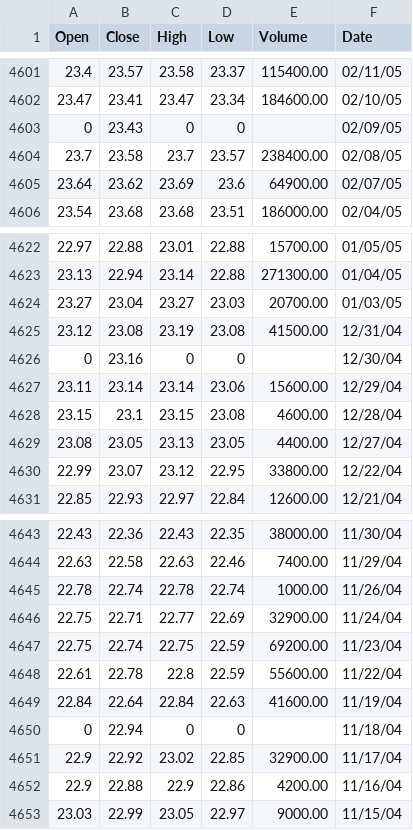
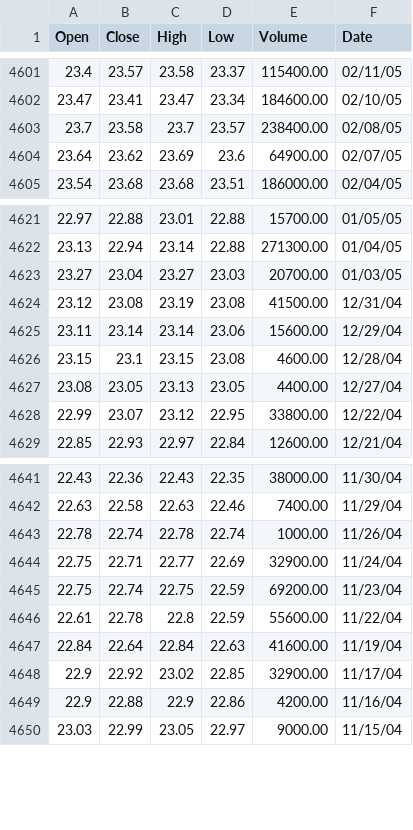
Before and after one commit to baruchfrost/finance-project3, a CSV file: data/sector_etfs/Consumer Staples Select Sector SPDR® Fund_05_24_23-08_21_02.csv, drawn as a sheet; only a part is shown, gaps mark what is left out.

```diff
--- a/data/sector_etfs/Consumer Staples Select Sector SPDR® Fund_05_24_23-08_21_02.csv
+++ b/data/sector_etfs/Consumer Staples Select Sector SPDR® Fund_05_24_23-08_21_02.csv
@@ -4602,3 +4602,2 @@ Open,Close,High,Low,Volume,Date
 23.47,23.41,23.47,23.34,184600.00,02/10/05
-0,23.43,0,0,,02/09/05
 23.7,23.58,23.7,23.57,238400.00,02/08/05
@@ -4625,3 +4624,2 @@ Open,Close,High,Low,Volume,Date
 23.12,23.08,23.19,23.08,41500.00,12/31/04
-0,23.16,0,0,,12/30/04
 23.11,23.14,23.14,23.06,15600.00,12/29/04
@@ -4649,3 +4647,2 @@ Open,Close,High,Low,Volume,Date
 22.84,22.64,22.84,22.63,41600.00,11/19/04
-0,22.94,0,0,,11/18/04
 22.9,22.92,23.02,22.85,32900.00,11/17/04
```
Also changed, not shown: data/sector_etfs/Consumer Discretionary Select Sector SPDR® Fund_05_24_23-08_16_02.csv, data/sector_etfs/Financial Select Sector SPDR® Fund_05_23_23-08_19_02.csv, 29 other files.
